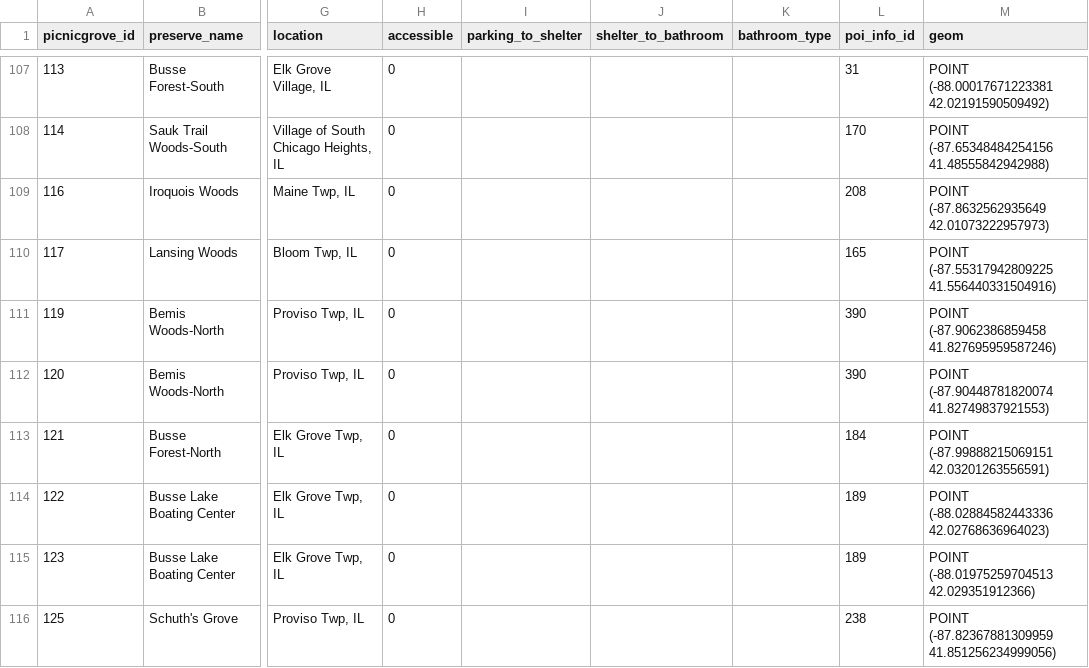
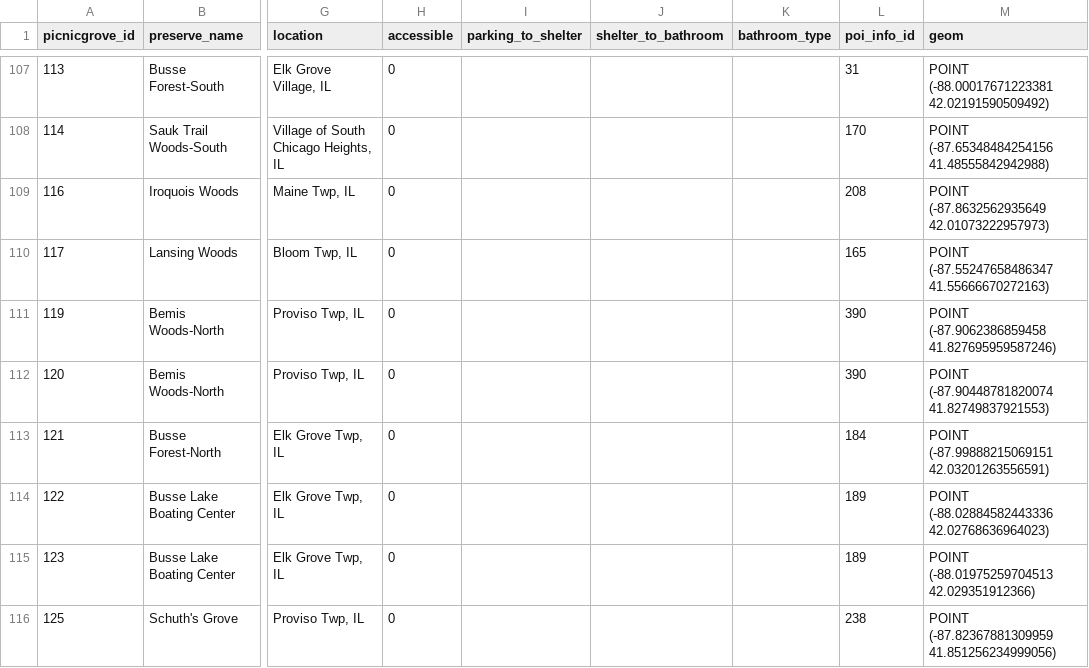
Before and after one commit to fpdcc/webmap_data_updates, a CSV file: map data/picnicgroves.csv, drawn as a sheet; only a part is shown, gaps mark what is left out; the diff names each change by its address in the sheet, - before the commit and + after, or states it on an @@ line.

```diff
--- a/map data/picnicgroves.csv
+++ b/map data/picnicgroves.csv
-M110 (geom): POINT (-87.55317942809225 41.556440331504916)
+M110 (geom): POINT (-87.55247658486347 41.55666670272163)
```
Also changed, not shown: map data/activities.csv, map data/poi_desc.csv, 1 other file.
